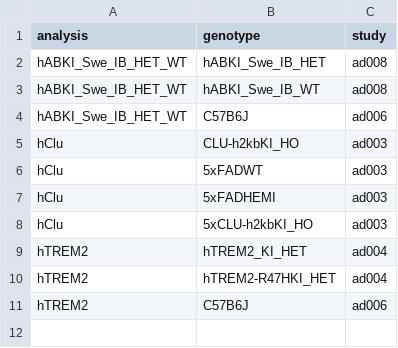
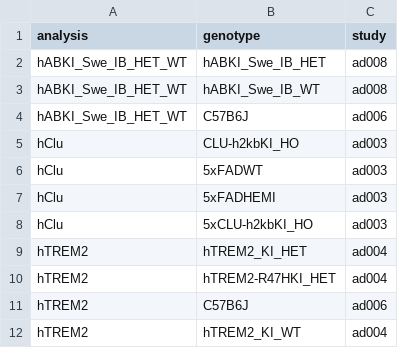
Before and after one commit to gfilimban/modelad_pipeline, a TSV file: proc_update/analysis_config.tsv, drawn as a sheet.

Commit message:
added addtl genotype

```diff
--- a/proc_update/analysis_config.tsv
+++ b/proc_update/analysis_config.tsv
@@ -11 +11,2 @@ hTREM2	hTREM2-R47HKI_HET	ad004
 hTREM2	C57B6J	ad006
+hTREM2	hTREM2_KI_WT	ad004
```
